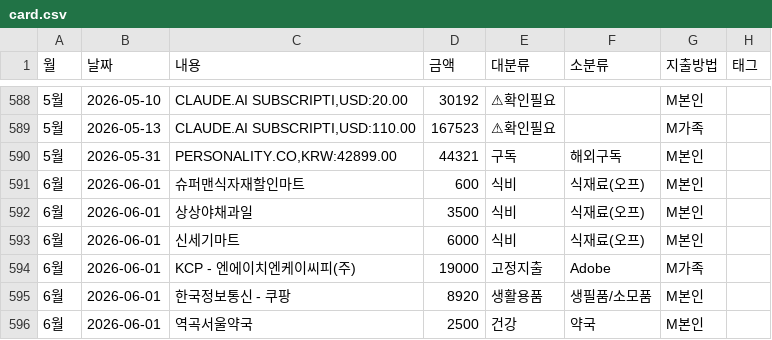
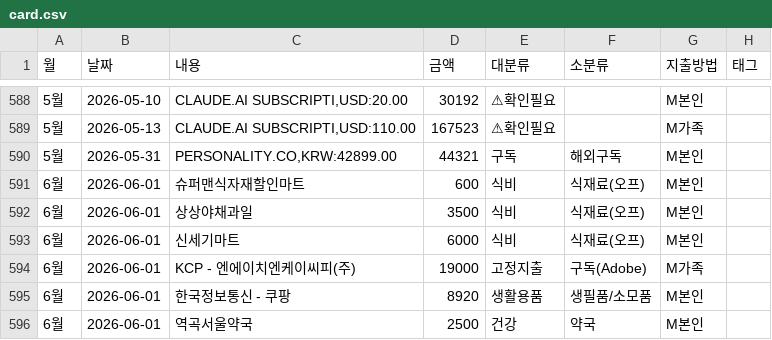
Before and after one commit to vooyard-ship/budget-dashboard, a CSV file: data/card.csv, drawn as a sheet; only a part is shown, gaps mark what is left out; the diff covers the shown part only.

```diff
--- a/data/card.csv
+++ b/data/card.csv
@@ -593,3 +593,3 @@
 6월,2026-06-01,신세기마트,6000,식비,식재료(오프),M본인,
-6월,2026-06-01,KCP - 엔에이치엔케이씨피(주),19000,고정지출,Adobe,M가족,
+6월,2026-06-01,KCP - 엔에이치엔케이씨피(주),19000,고정지출,구독(Adobe),M가족,
 6월,2026-06-01,한국정보통신 - 쿠팡,8920,생활용품,생필품/소모품,M본인,
```
Also changed, not shown: 5 edited cells elsewhere in this file.
